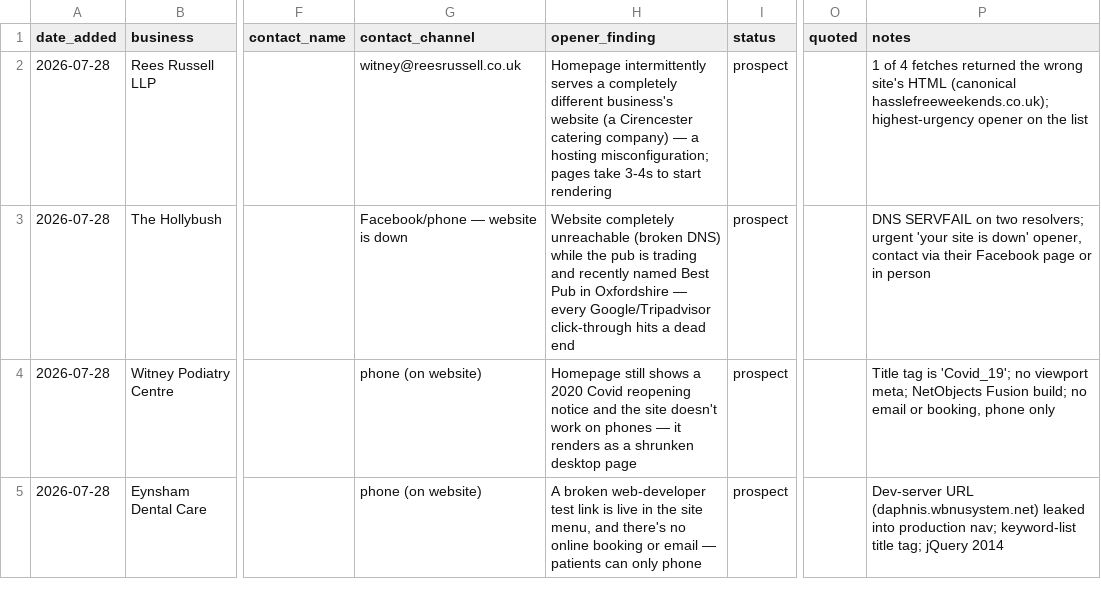
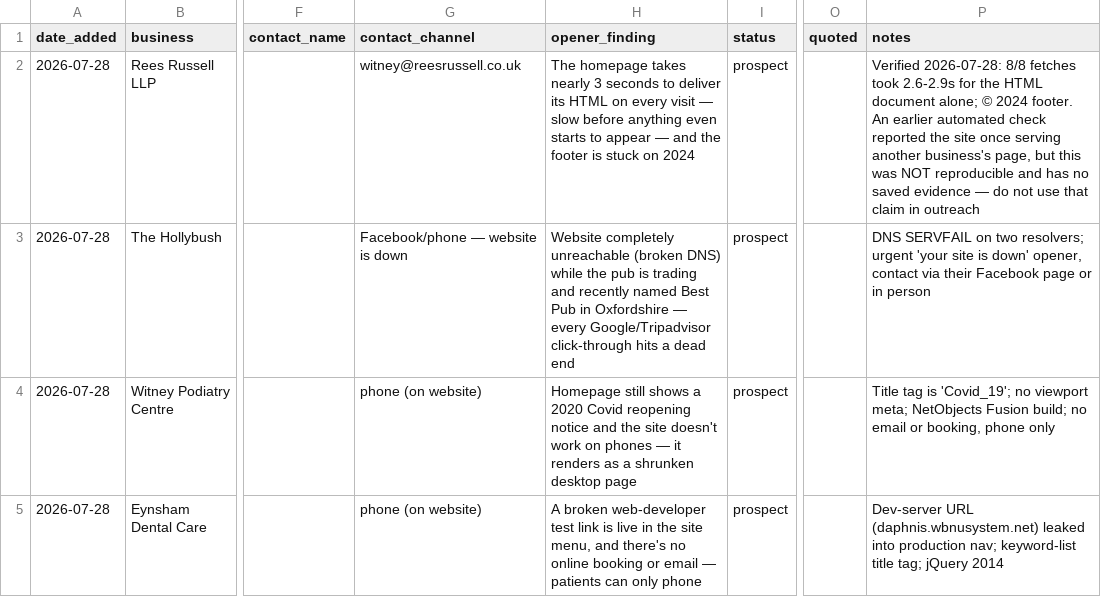
Before and after one commit to otsacademy/velvetdinosaur, a CSV file: docs/growth/outreach-tracker.csv, drawn as a sheet; only a part is shown, gaps mark what is left out; the diff names each change by its address in the sheet, - before the commit and + after, or states it on an @@ line.

```diff
--- a/docs/growth/outreach-tracker.csv
+++ b/docs/growth/outreach-tracker.csv
-H2 (opener_finding): Homepage intermittently serves a completely different business's website (a Cirencester catering company) — a hosting misconfiguration; pages take 3-4s to start rendering
+H2 (opener_finding): The homepage takes nearly 3 seconds to deliver its HTML on every visit — slow before anything even starts to appear — and the footer is stuck on 2024
-P2 (notes): 1 of 4 fetches returned the wrong site's HTML (canonical hasslefreeweekends.co.uk); highest-urgency opener on the list
+P2 (notes): Verified 2026-07-28: 8/8 fetches took 2.6-2.9s for the HTML document alone; © 2024 footer. An earlier automated check reported the site once serving another business's page, but this was NOT reproducible and has no saved evidence — do not use that claim in outreach
```
